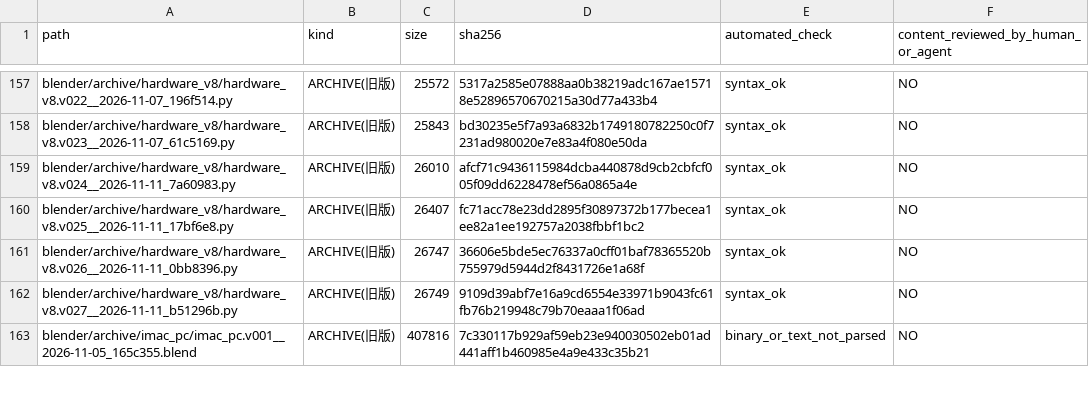
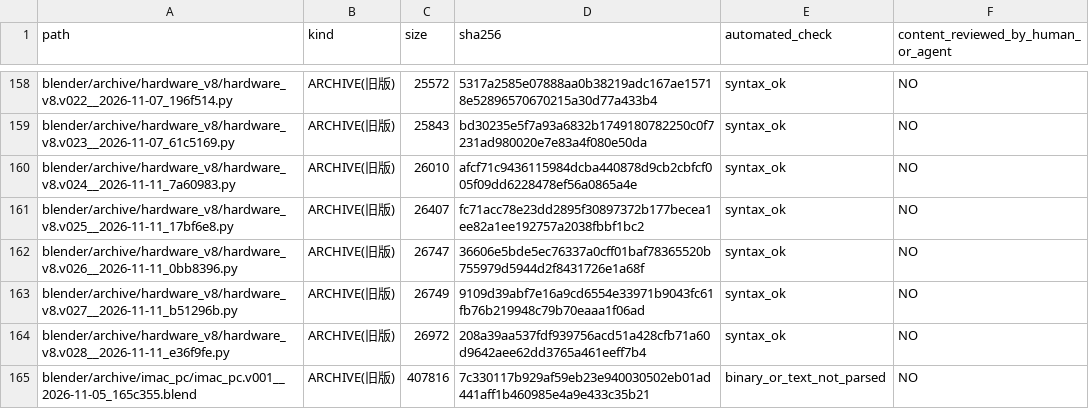
Before and after one commit to mai-ima/imac, a CSV file: audit_output/01_FULL_FILE_MANIFEST.csv, drawn as a sheet; only a part is shown, gaps mark what is left out; the diff covers the shown part only.

```diff
--- a/audit_output/01_FULL_FILE_MANIFEST.csv
+++ b/audit_output/01_FULL_FILE_MANIFEST.csv
@@ -162,2 +163,3 @@ blender/archive/hardware_v8/hardware_v8.v026__2026-11-11_0bb8396.py,ARCHIVE(旧
 blender/archive/hardware_v8/hardware_v8.v027__2026-11-11_b51296b.py,ARCHIVE(旧版),26749,9109d39abf7e16a9cd6554e33971b9043fc61fb76b219948c79b70eaaa1f06ad,syntax_ok,NO
+blender/archive/hardware_v8/hardware_v8.v028__2026-11-11_e36f9fe.py,ARCHIVE(旧版),26972,208a39aa537fdf939756acd51a428cfb71a60d9642aee62dd3765a461eeff7b4,syntax_ok,NO
 blender/archive/imac_pc/imac_pc.v001__2026-11-05_165c355.blend,ARCHIVE(旧版),407816,7c330117b929af59eb23e940030502eb01ad441aff1b460985e4a9e433c35b21,binary_or_text_not_parsed,NO
```
Also changed, not shown: 4 added rows and 26 edited cells elsewhere in this file.
